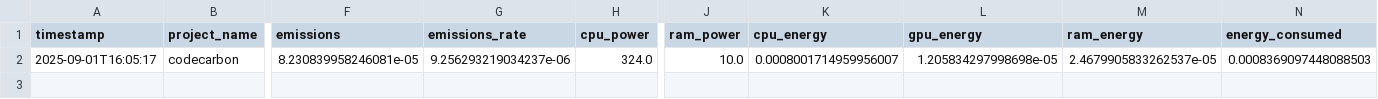
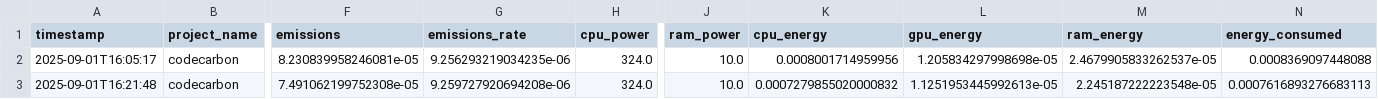
Before and after one commit to livmrqs/DFU_Classification, a CSV file: src/algorithms/emissions.csv, drawn as a sheet; only a part is shown, gaps mark what is left out; rows hold the shown columns only; the diff names each change by its address in the sheet, - before the commit and + after, or states it on an @@ line.

```diff
--- a/src/algorithms/emissions.csv
+++ b/src/algorithms/emissions.csv
-G2 (emissions_rate): 9.256293219034237e-06
+G2 (emissions_rate): 9.256293219034235e-06
-K2 (cpu_energy): 0.0008001714959956007
+K2 (cpu_energy): 0.0008001714959956
-N2 (energy_consumed): 0.0008369097448088503
+N2 (energy_consumed): 0.0008369097448088
+row 3: 2025-09-01T16:21:48 | codecarbon | 7.491062199752308e-05 | 9.259727920694208e-06 | 324.0 | 10.0 | 0.0007279855020000832 | 1.1251953445992613e-05 | 2.245187222223548e-05 | 0.0007616893276683113
```
Also changed, not shown: 4 other files.
